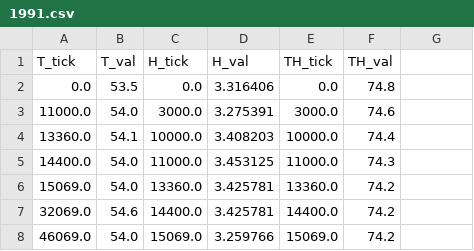
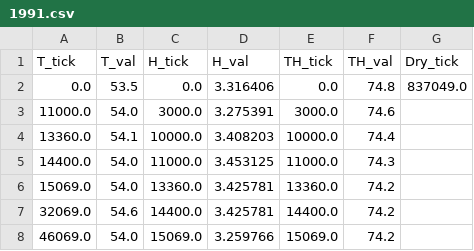
Before and after one commit to domipm/Intelligent-Heating-Machine, a CSV file: sample_data/database/1991.csv, drawn as a sheet; only a part is shown; the diff names each change by its address in the sheet, - before the commit and + after, or states it on an @@ line.

Commit message:
Train and test data sample separation

```diff
--- a/sample_data/database/1991.csv
+++ b/sample_data/database/1991.csv
-G1: (empty)
+G1: Dry_tick
-G2 (Dry_tick): (empty)
+G2 (Dry_tick): 837049.0
```
Also changed, not shown: sample_data/database/1990.csv, sample_data/database/2049.csv, 1 other file.
